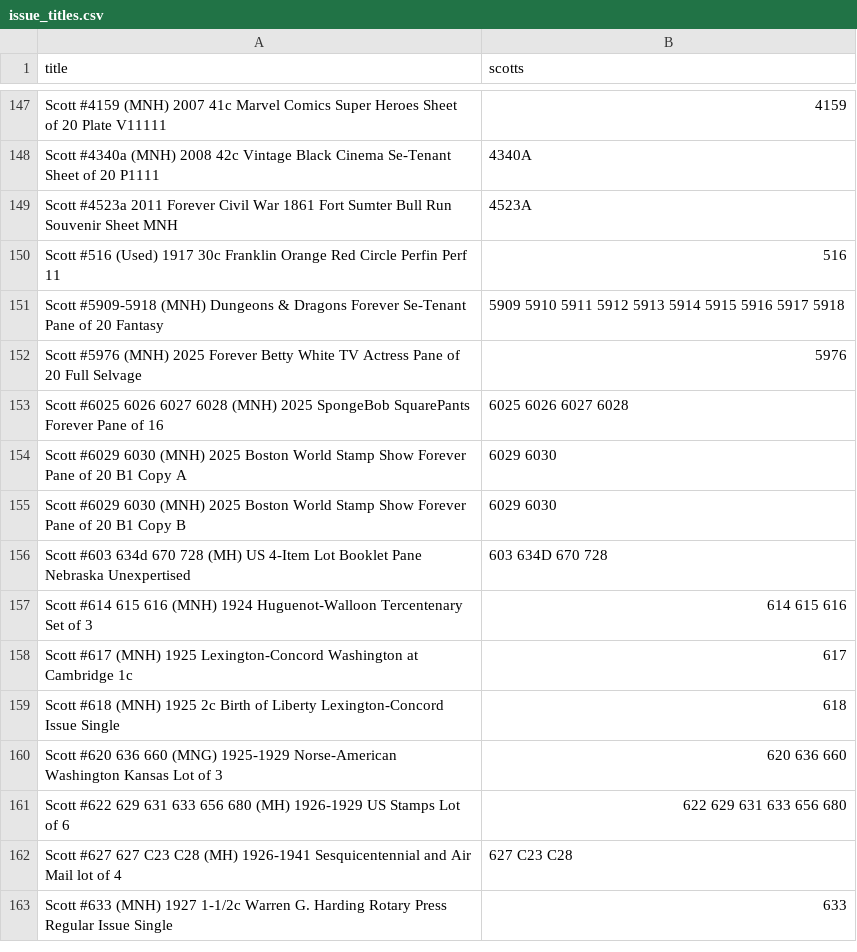
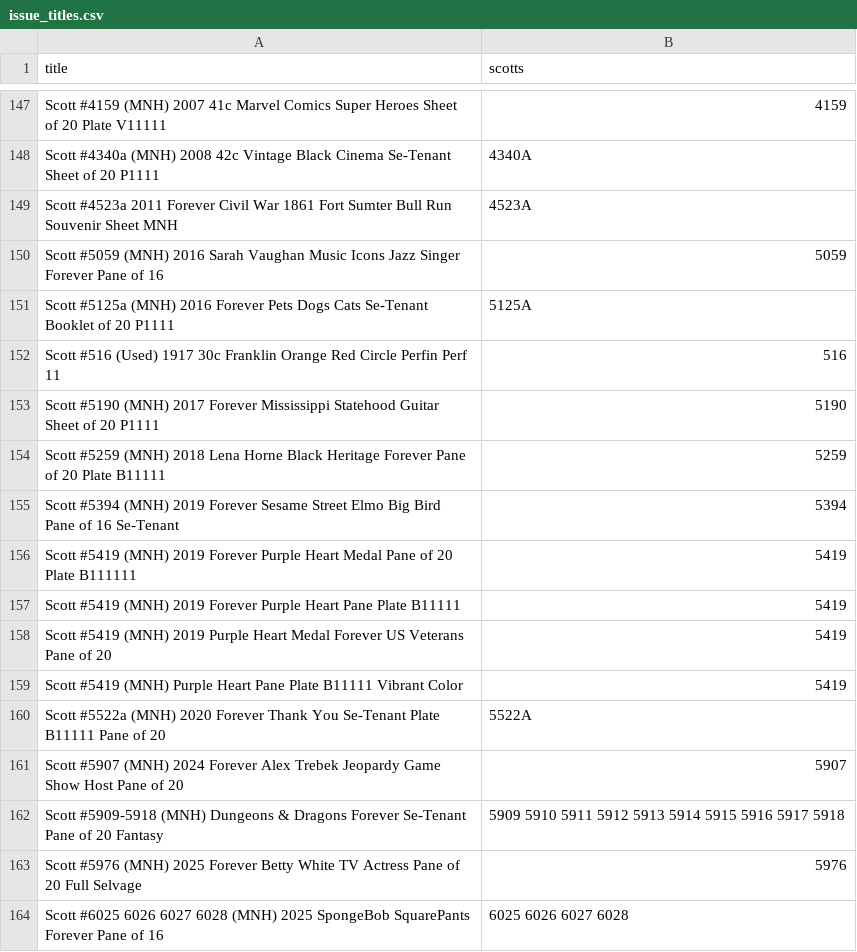
Before and after one commit to StampedeStamps/stampedestamps-store, a CSV file: data/issue_titles.csv, drawn as a sheet; only a part is shown, gaps mark what is left out; the shorter side is filled out with more unchanged rows; the diff names each change by its address in the sheet, - before the commit and + after, or states it on an @@ line.

```diff
--- a/data/issue_titles.csv
+++ b/data/issue_titles.csv
+row 150: Scott #5059 (MNH) 2016 Sarah Vaughan Music Icons Jazz Singer Forever Pane of 16 | 5059
+row 151: Scott #5125a (MNH) 2016 Forever Pets Dogs Cats Se-Tenant Booklet of 20 P1111 | 5125A
+row 153: Scott #5190 (MNH) 2017 Forever Mississippi Statehood Guitar Sheet of 20 P1111 | 5190
+row 154: Scott #5259 (MNH) 2018 Lena Horne Black Heritage Forever Pane of 20 Plate B11111 | 5259
+row 155: Scott #5394 (MNH) 2019 Forever Sesame Street Elmo Big Bird Pane of 16 Se-Tenant | 5394
+row 156: Scott #5419 (MNH) 2019 Forever Purple Heart Medal Pane of 20 Plate B111111 | 5419
+row 157: Scott #5419 (MNH) 2019 Forever Purple Heart Pane Plate B11111 | 5419
+row 158: Scott #5419 (MNH) 2019 Purple Heart Medal Forever US Veterans Pane of 20 | 5419
+row 159: Scott #5419 (MNH) Purple Heart Pane Plate B11111 Vibrant Color | 5419
+row 160: Scott #5522a (MNH) 2020 Forever Thank You Se-Tenant Plate B11111 Pane of 20 | 5522A
+row 161: Scott #5907 (MNH) 2024 Forever Alex Trebek Jeopardy Game Show Host Pane of 20 | 5907
```
Also changed, not shown: data/issue_facts.csv.
